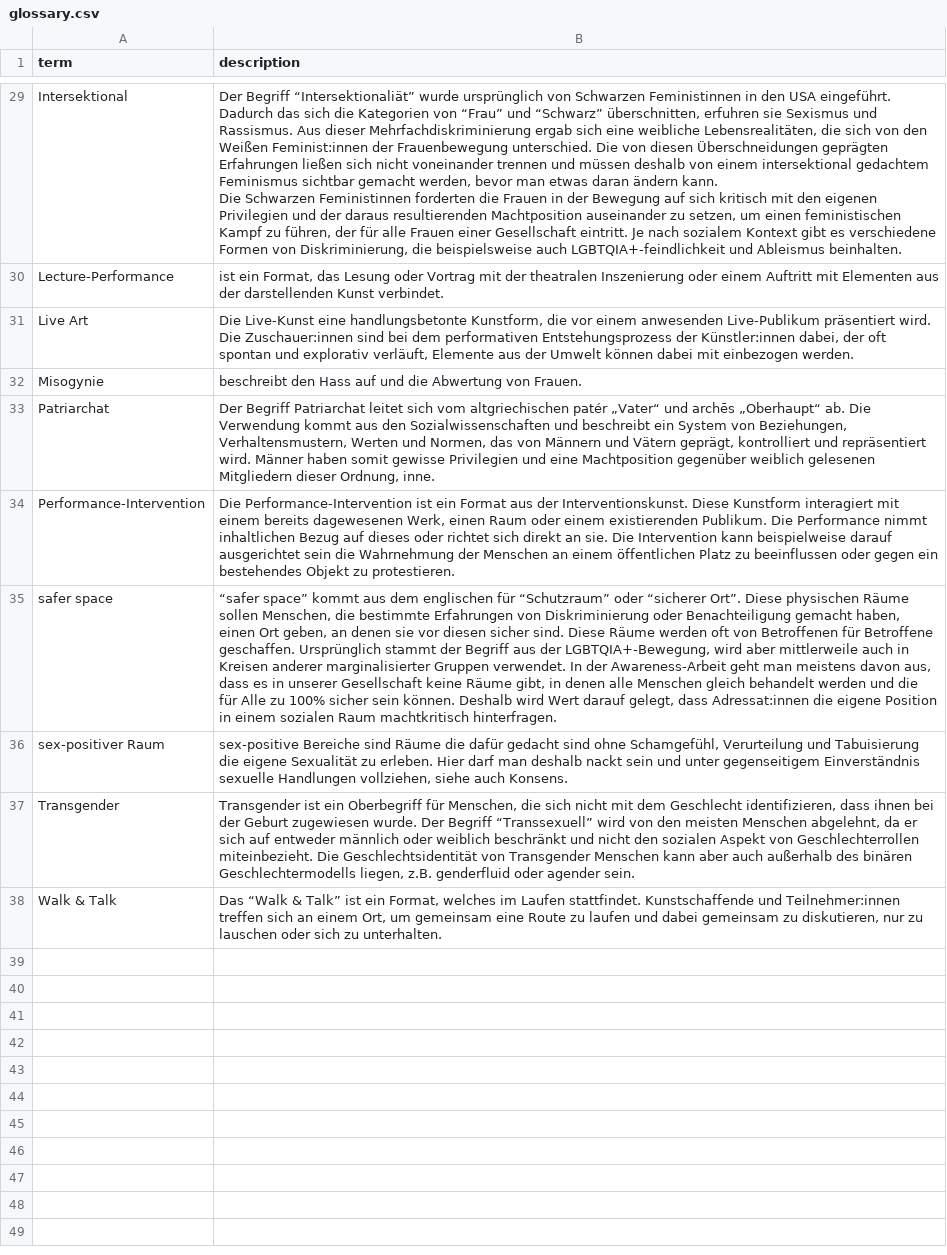
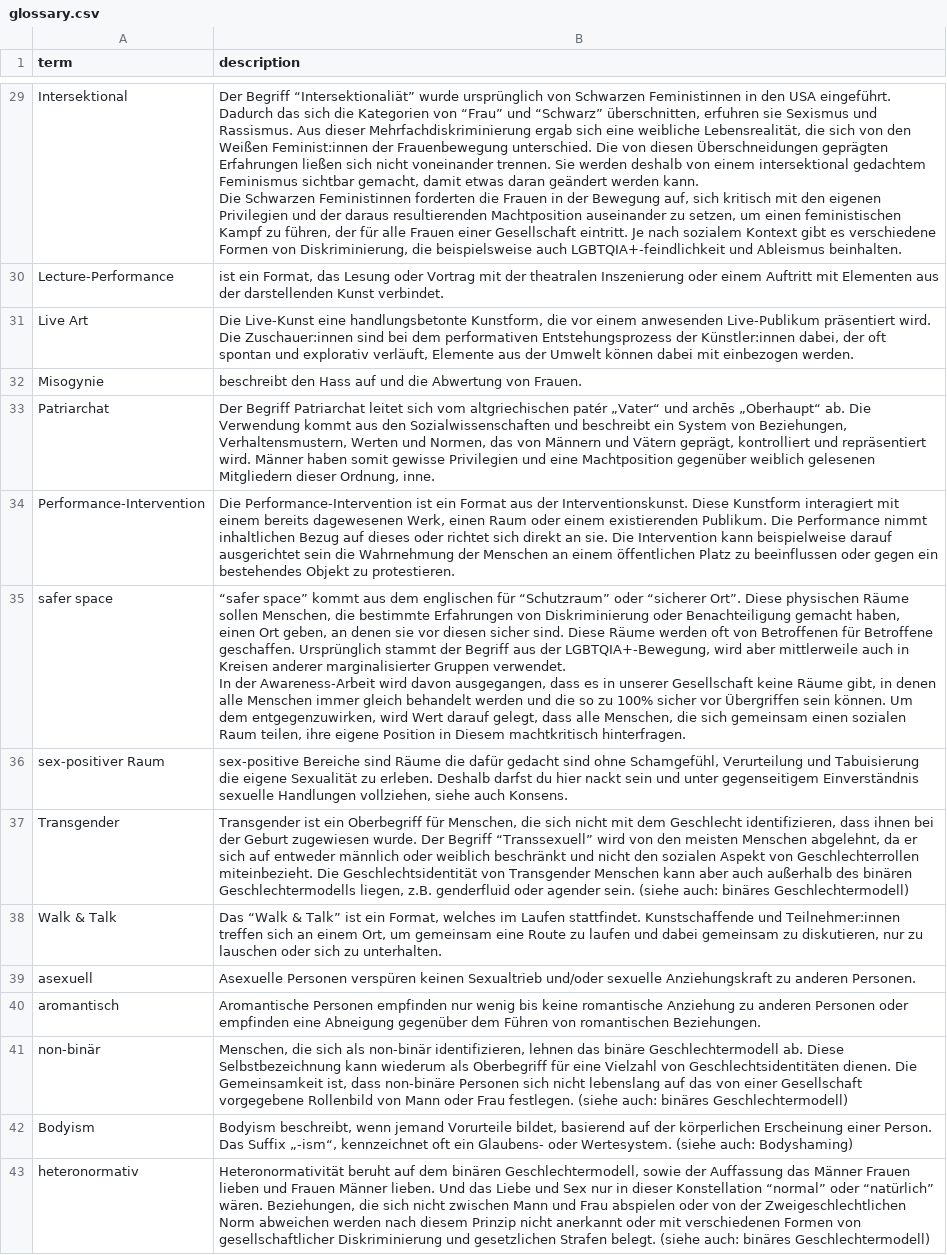
Before and after one commit to arontaupe/KommunikationsKrake, a CSV file: backend/glossary.csv, drawn as a sheet; only a part is shown, gaps mark what is left out; ↵ is a line break in a cell; the diff covers the shown part only; the diff names each change by its address in the sheet, - before the commit and + after, or states it on an @@ line.

```diff
--- a/backend/glossary.csv
+++ b/backend/glossary.csv
-B29 (description): …eine weibliche Lebensrealitäten, die sich von den Weißen Feminist:innen der Frauenbewegung unterschied. Die von diesen Überschneidungen geprägten Erfahrungen ließen sich nicht voneinander trennen und müssen deshalb von einem intersektional gedachtem Feminismus sichtbar gemacht werden, bevor man etwas daran ändern kann. ↵ Die Schwarzen Feministinnen forderten die Frauen in der Bewegung auf sich kritisch…
+B29 (description): …eine weibliche Lebensrealität, die sich von den Weißen Feminist:innen der Frauenbewegung unterschied. Die von diesen Überschneidungen geprägten Erfahrungen ließen sich nicht voneinander trennen. Sie werden deshalb von einem intersektional gedachtem Feminismus sichtbar gemacht, damit etwas daran geändert werden kann. ↵ Die Schwarzen Feministinnen forderten die Frauen in der Bewegung auf, sich kritisch…
-B35 (description): …der Awareness-Arbeit geht man meistens davon aus, dass es in unserer Gesellschaft keine Räume gibt, in denen alle Menschen gleich behandelt werden und die für Alle zu 100% sicher sein können. Deshalb wird Wert darauf gelegt, dass Adressat:innen die eigene Position in einem sozialen Raum machtkritisch hinterfragen.
+B35 (description): …der Awareness-Arbeit wird davon ausgegangen, dass es in unserer Gesellschaft keine Räume gibt, in denen alle Menschen immer gleich behandelt werden und die so zu 100% sicher vor Übergriffen sein können. Um dem entgegenzuwirken, wird Wert darauf gelegt, dass alle Menschen, die sich gemeinsam einen sozialen Raum teilen, ihre eigene Position in Diesem machtkritisch hinterfragen.
-B36 (description): …zu erleben. Hier darf man deshalb nackt sein…
+B36 (description): …zu erleben. Deshalb darfst du hier nackt sein…
-B37 (description): …agender sein.
+B37 (description): …agender sein. (siehe auch: binäres Geschlechtermodell)
+row 39: asexuell | Asexuelle Personen verspüren keinen Sexualtrieb und/oder sexuelle Anziehungskraft zu anderen Personen.
+row 40: aromantisch | Aromantische Personen empfinden nur wenig bis keine romantische Anziehung zu anderen Personen oder empfinden eine Abneigung gegenüber dem Führen von romantischen Beziehungen.
+row 41: non-binär | Menschen, die sich als non-binär identifizieren, lehnen das binäre Geschlechtermodell ab. Diese Selbstbezeichnung kann wiederum als Oberbegriff für eine Vielzahl von Geschlechtsidentitäten dienen. Die Gemeinsamkeit ist, dass non-binäre Personen sich nicht lebenslang auf das von einer Gesellschaft vorgegebene Rollenbild von Mann oder Frau festlegen. (siehe auch: binäres Geschlechtermodell)
+row 42: Bodyism | Bodyism beschreibt, wenn jemand Vorurteile bildet, basierend auf der körperlichen Erscheinung einer Person. Das Suffix „-ism“, kennzeichnet oft ein Glaubens- oder Wertesystem. (siehe auch: Bodyshaming)
+row 43: heteronormativ | Heteronormativität beruht auf dem binären Geschlechtermodell, sowie der Auffassung das Männer Frauen lieben und Frauen Männer lieben. Und das Liebe und Sex nur in dieser Konstellation “normal” oder “natürlich” wären. Beziehungen, die sich nicht zwischen Mann und Frau abspielen oder von der Zweigeschlechtlichen Norm abweichen werden nach diesem Prinzip nicht anerkannt oder mit verschiedenen Formen von gesellschaftlicher Diskriminierung und gesetzlichen Strafen belegt. (siehe auch: binäres Geschlechtermodell)
```
Also changed, not shown: 7 added rows, 7 removed rows and 10 edited cells elsewhere in this file, 2 other files.
